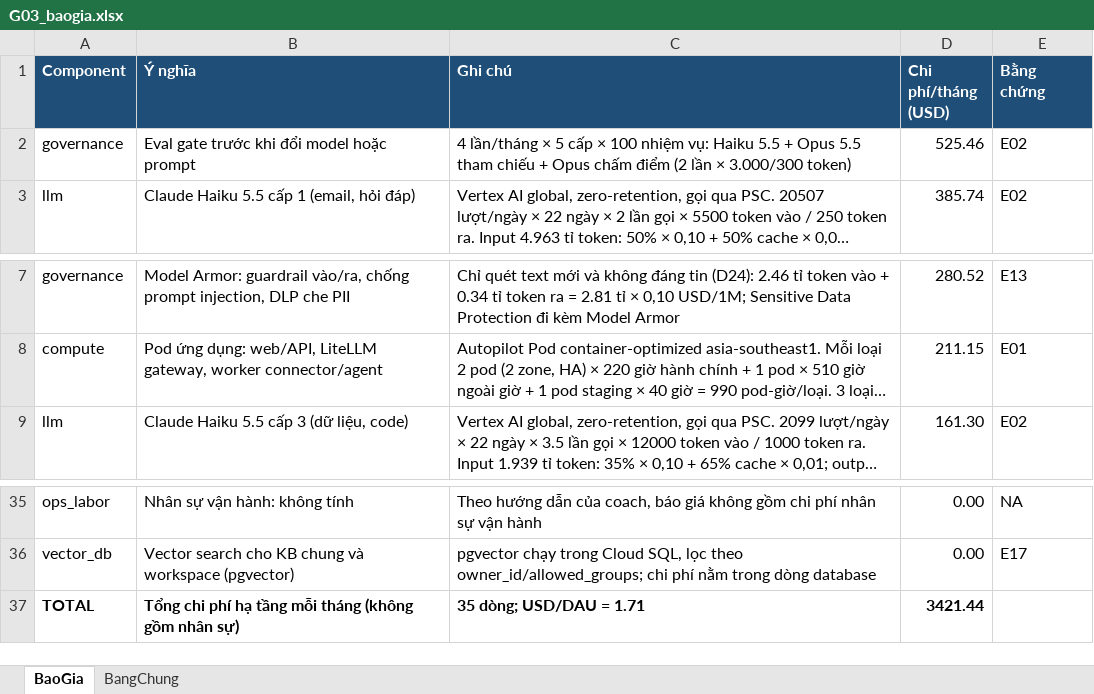
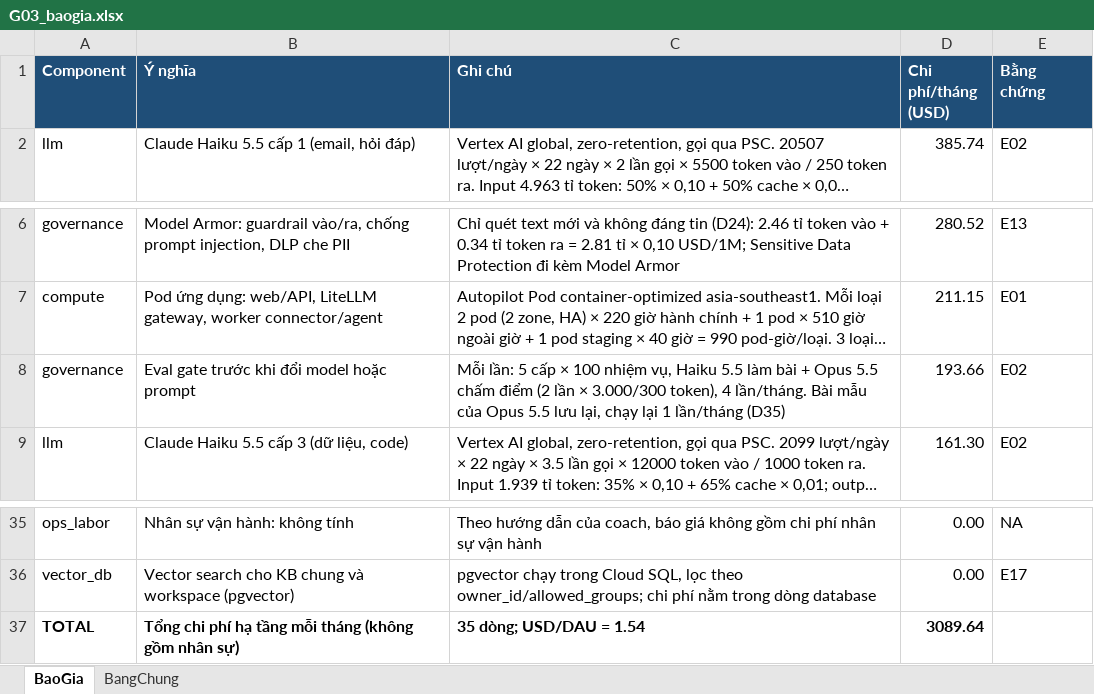
Before and after one commit to anhltsefpt/VBot-production-capstone, an Excel workbook: anh-le/G03_baogia.xlsx, sheet BaoGia, drawn as a sheet; only a part is shown, gaps mark what is left out; long unchanged cells end in …; values as stored, in another font and other column widths than the file's, no borders; removed rows and columns are numbered as before the commit, all else as after; the diff names each change by its address in the sheet, - before the commit and + after, or states it on an @@ line.

```diff
--- a/anh-le/G03_baogia.xlsx (sheet BaoGia)
+++ b/anh-le/G03_baogia.xlsx (sheet BaoGia)
-row 2: governance | Eval gate trước khi đổi model hoặc prompt | 4 lần/tháng × 5 cấp × 100 nhiệm vụ: Haiku 5.5 + Opus 5.5 tham chiếu + Opus chấm điểm (2 lần × 3.000/300 token) | 525.46 | E02
+row 8: governance | Eval gate trước khi đổi model hoặc prompt | Mỗi lần: 5 cấp × 100 nhiệm vụ, Haiku 5.5 làm bài + Opus 5.5 chấm điểm (2 lần × 3.000/300 token), 4 lần/tháng. Bài mẫu của Opus 5.5 lưu lại, chạy lại 1 lần/tháng (D35) | 193.66 | E02
-C37 (Ghi chú): 35 dòng; USD/DAU = 1.71
+C37 (Ghi chú): 35 dòng; USD/DAU = 1.54
-D37 (Chi phí/tháng (USD)): 3421.44
+D37 (Chi phí/tháng (USD)): 3089.64
```
Also changed, not shown: 2 other files.
